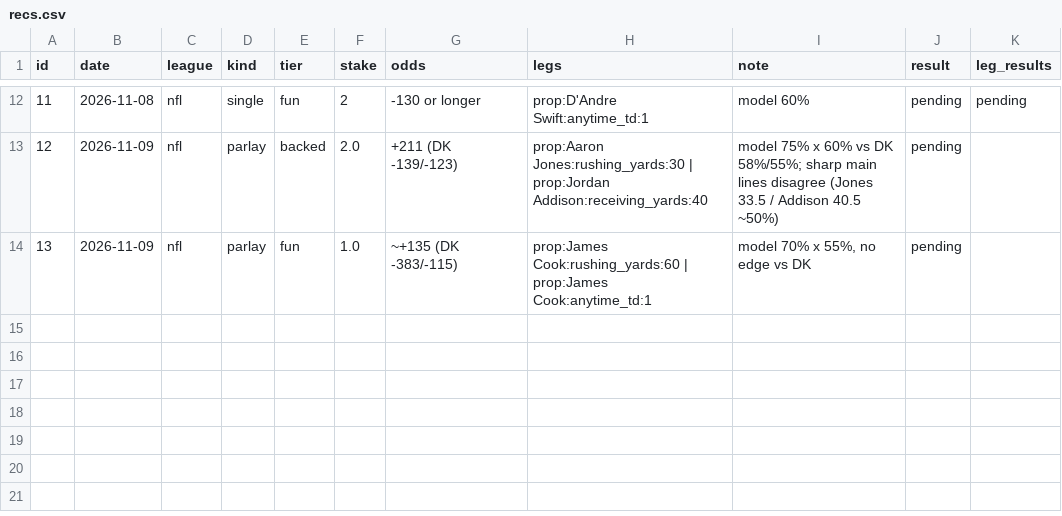
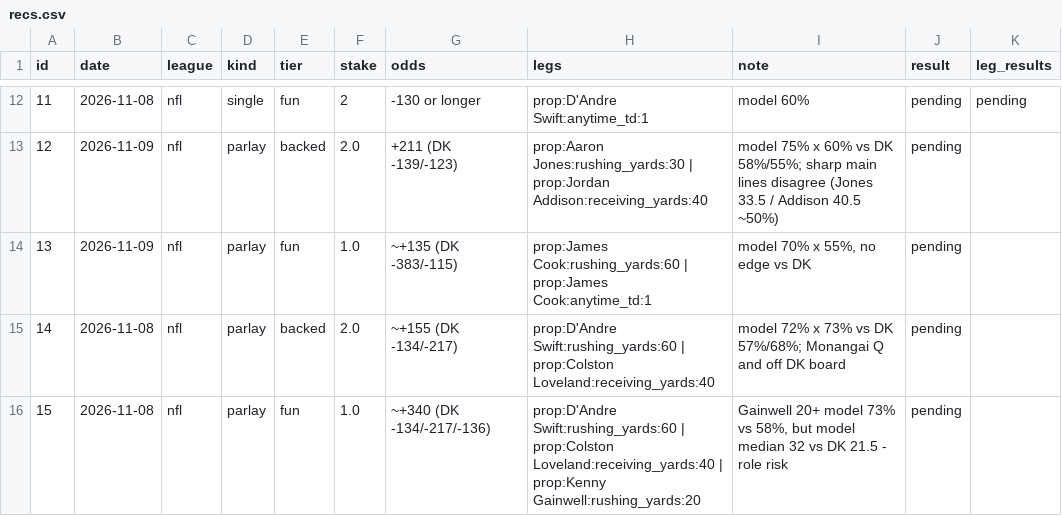
Before and after one commit to g5dsfss7yk-debug/chrisgantt-site, a CSV file: football-model/picks/recs.csv, drawn as a sheet; only a part is shown, gaps mark what is left out; the diff names each change by its address in the sheet, - before the commit and + after, or states it on an @@ line.

```diff
--- a/football-model/picks/recs.csv
+++ b/football-model/picks/recs.csv
+row 15: 14 | 2026-11-08 | nfl | parlay | backed | 2.0 | ~+155 (DK -134/-217) | prop:D'Andre Swift:rushing_yards:60 | prop:Colston Loveland:receiving_yards:40 | model 72% x 73% vs DK 57%/68%; Monangai Q and off DK board | pending
+row 16: 15 | 2026-11-08 | nfl | parlay | fun | 1.0 | ~+340 (DK -134/-217/-136) | prop:D'Andre Swift:rushing_yards:60 | prop:Colston Loveland:receiving_yards:40 | prop:Kenny Gainwell:rushing_yards:20 | Gainwell 20+ model 73% vs 58%, but model median 32 vs DK 21.5 - role risk | pending
```
Also changed, not shown: 1 other file.
